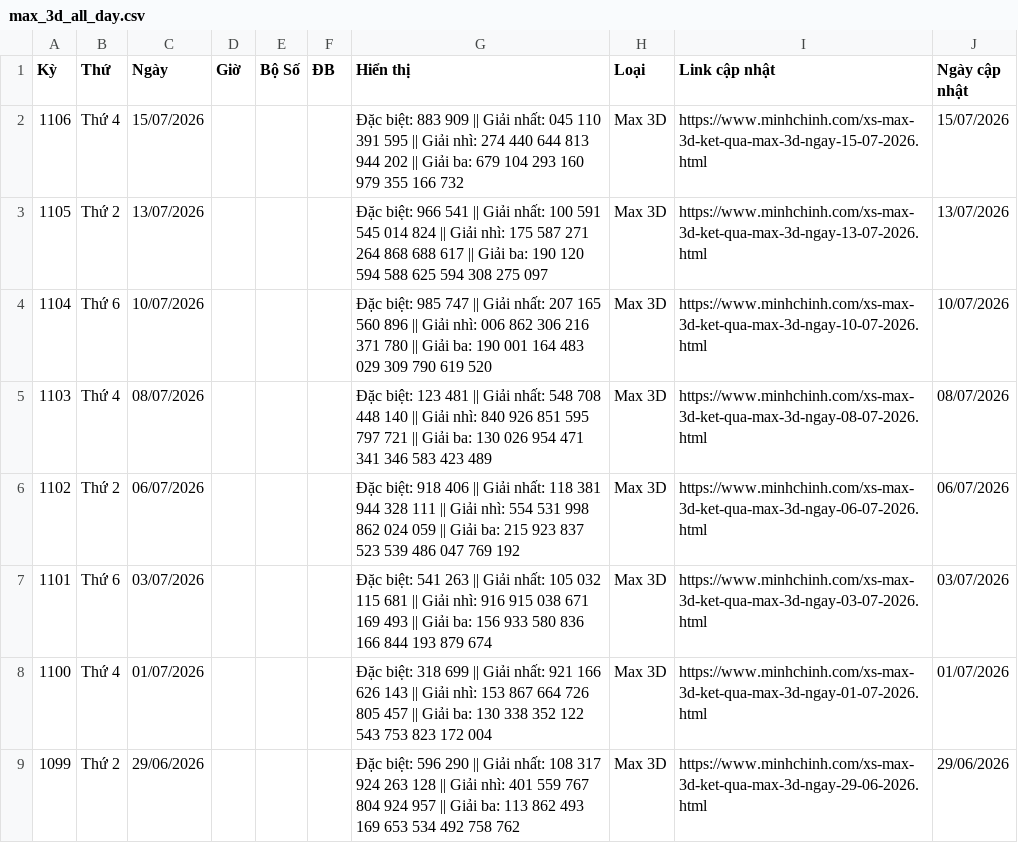
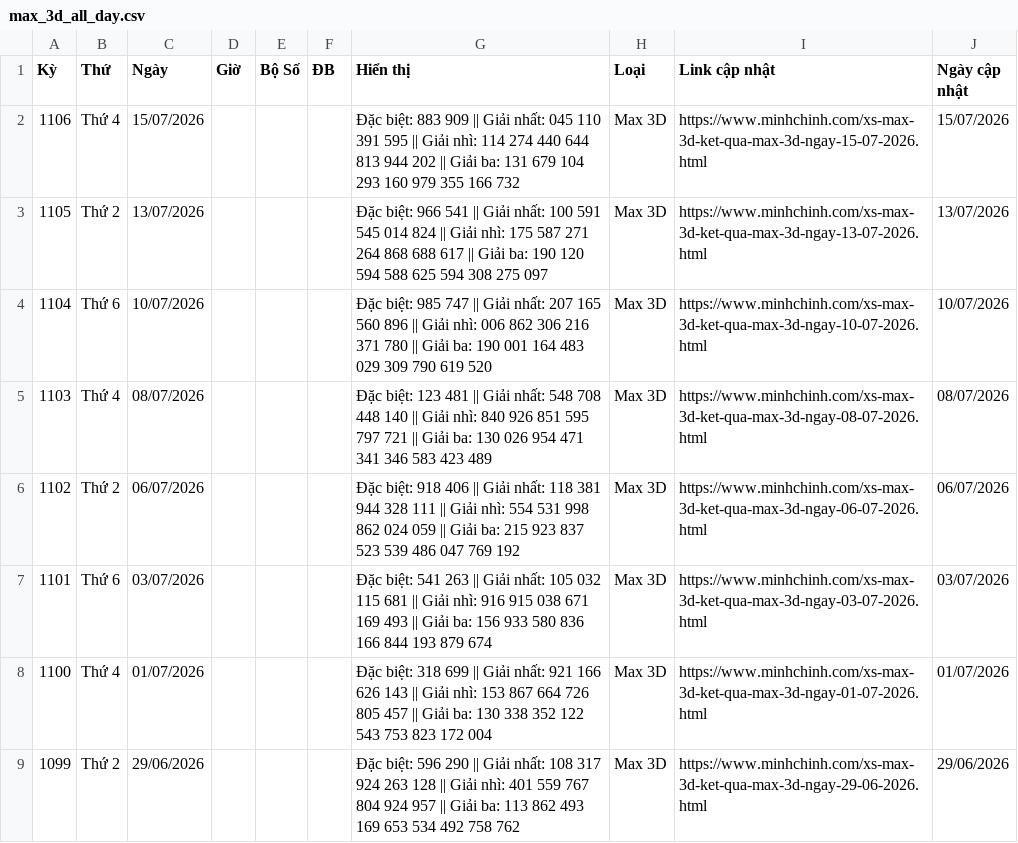
Before and after one commit to LuongTanDat/VietlotFast, a CSV file: data/canonical/max_3d_all_day.csv, drawn as a sheet; only a part is shown.

```diff
--- a/data/canonical/max_3d_all_day.csv
+++ b/data/canonical/max_3d_all_day.csv
@@ -1,3 +1,3 @@
 Kỳ,Thứ,Ngày,Giờ,Bộ Số,ĐB,Hiển thị,Loại,Link cập nhật,Ngày cập nhật
-1106,Thứ 4,15/07/2026,,,,Đặc biệt: 883 909 || Giải nhất: 045 110 391 595 || Giải nhì: 274 440 644 813 944 202 || Giải ba: 679 104 293 160 979 355 166 732,Max 3D,https://www.minhchinh.com/xs-max-3d-ket-qua-max-3d-ngay-15-07-2026.html,15/07/2026
+1106,Thứ 4,15/07/2026,,,,Đặc biệt: 883 909 || Giải nhất: 045 110 391 595 || Giải nhì: 114 274 440 644 813 944 202 || Giải ba: 131 679 104 293 160 979 355 166 732,Max 3D,https://www.minhchinh.com/xs-max-3d-ket-qua-max-3d-ngay-15-07-2026.html,15/07/2026
 1105,Thứ 2,13/07/2026,,,,Đặc biệt: 966 541 || Giải nhất: 100 591 545 014 824 || Giải nhì: 175 587 271 264 868 688 617 || Giải ba: 190 120 594 588 625 594 308 275 097,Max 3D,https://www.minhchinh.com/xs-max-3d-ket-qua-max-3d-ngay-13-07-2026.html,13/07/2026
```
Also changed, not shown: data/exports/scoring/keno_number_scoring_full_latest.csv, data/exports/scoring/loto_5_35_number_scoring_full_latest.csv, 32 other files.
